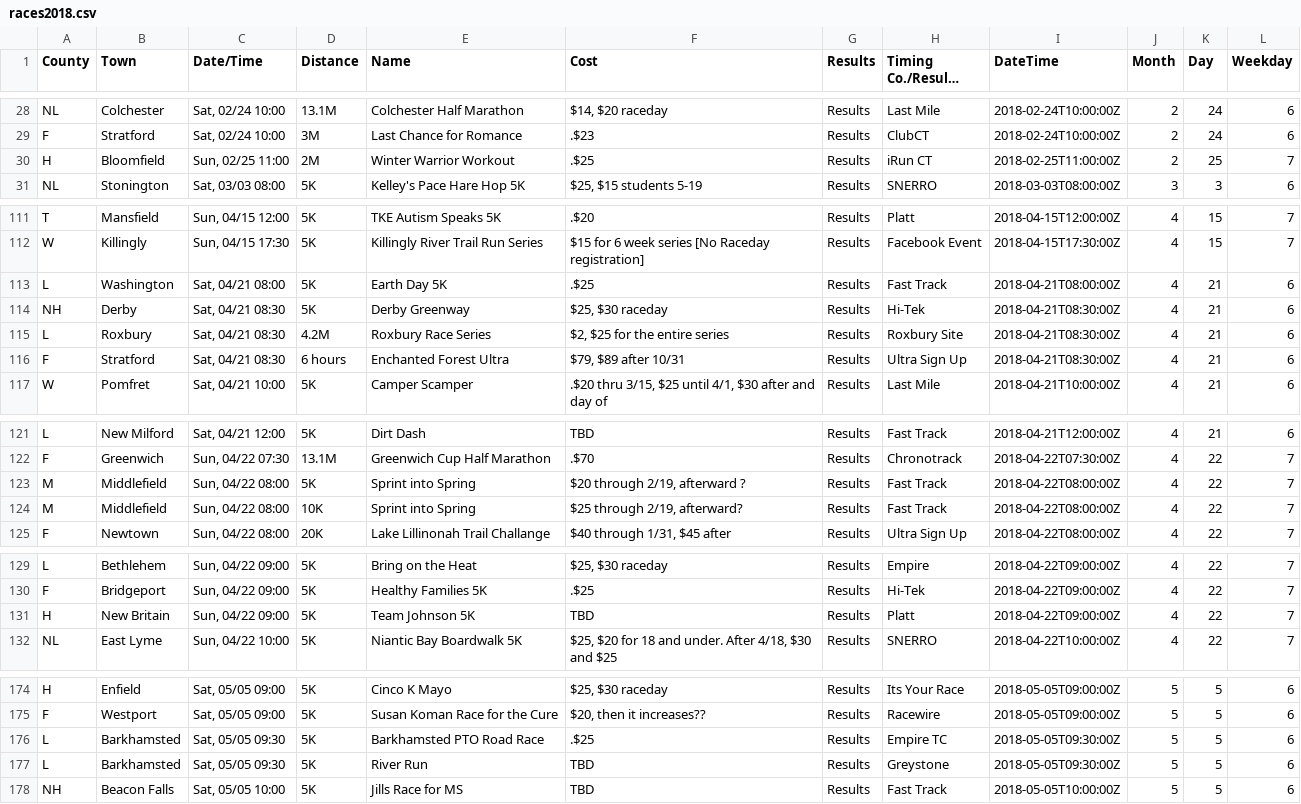
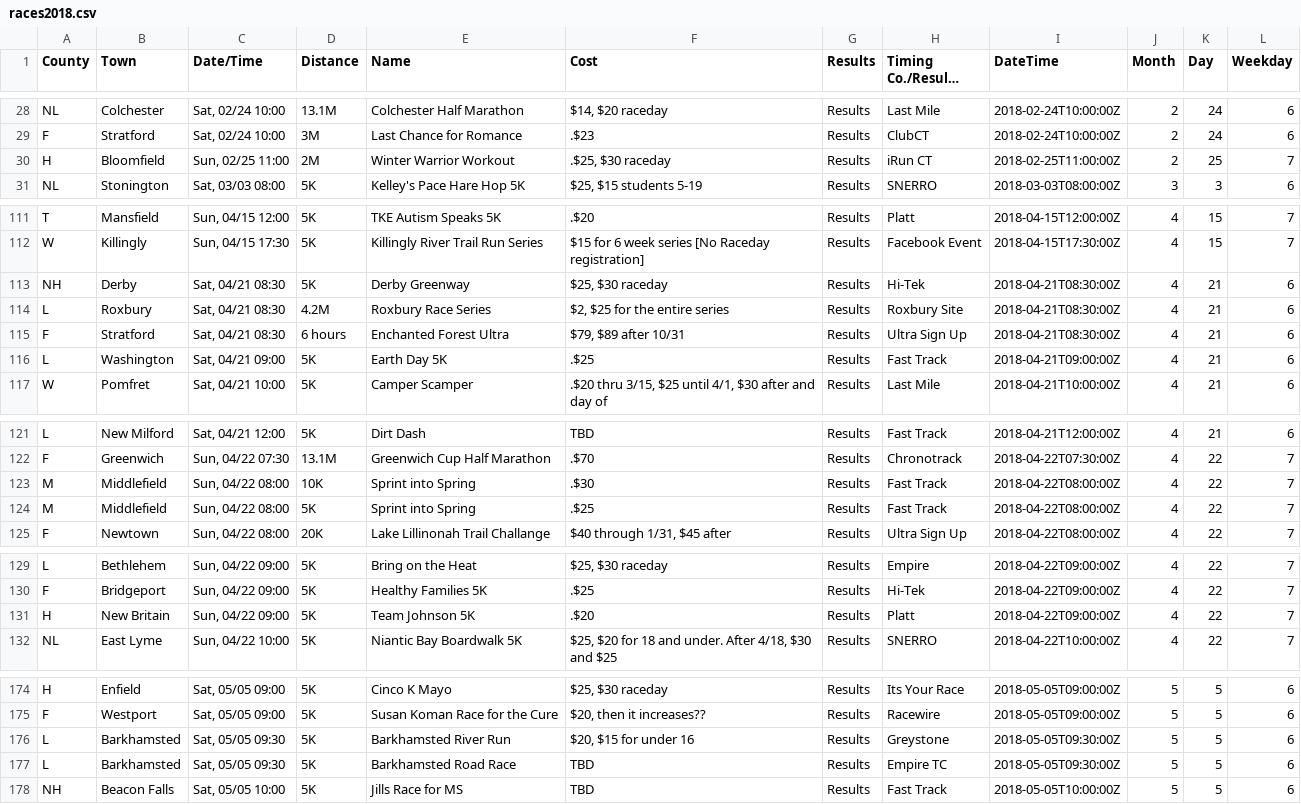
Before and after one commit to jpasini/dataviz-project-template, a CSV file: data/races2018.csv, drawn as a sheet; only a part is shown, gaps mark what is left out; long unchanged cells end in …; the diff covers the shown part only.

Commit message:
fresh data

```diff
--- a/data/races2018.csv
+++ b/data/races2018.csv
@@ -30,3 +30,3 @@ NL,Colchester,"Sat, 02/24 10:00",13.1M,Colchester Half Marathon,"$14, $20 raceda
 F,Stratford,"Sat, 02/24 10:00",3M,Last Chance for Romance,.$23,Results,ClubCT,2018-02-24T10:00:00Z,2,24,6
-H,Bloomfield,"Sun, 02/25 11:00",2M,Winter Warrior Workout,.$25,Results,iRun CT,2018-02-25T11:00:00Z,2,25,7
+H,Bloomfield,"Sun, 02/25 11:00",2M,Winter Warrior Workout,".$25, $30 raceday",Results,iRun CT,2018-02-25T11:00:00Z,2,25,7
 NL,Stonington,"Sat, 03/03 08:00",5K,Kelley's Pace Hare Hop 5K,"$25, $15 students 5-19",Results,SNERRO,2018-03-03T08:00:00Z,3,3,6
@@ -113,3 +113,2 @@ T,Mansfield,"Sun, 04/15 12:00",5K,TKE Autism Speaks 5K,.$20,Results,Platt,2018-0
 W,Killingly,"Sun, 04/15 17:30",5K,Killingly River Trail Run Series,$15 for 6 week series [No Raceday registration],Results,Facebook Event,2018-04-15T17:30:00Z,4,15,7
-L,Washington,"Sat, 04/21 08:00",5K,Earth Day 5K,.$25,Results,Fast Track,2018-04-21T08:00:00Z,4,21,6
 NH,Derby,"Sat, 04/21 08:30",5K,Derby Greenway,"$25,  $30 raceday",Results,Hi-Tek,2018-04-21T08:30:00Z,4,21,6
@@ -117,2 +116,3 @@ L,Roxbury,"Sat, 04/21 08:30",4.2M,Roxbury Race Series,"$2,  $25 for the entire s
 F,Stratford,"Sat, 04/21 08:30",6 hours,Enchanted Forest Ultra,"$79,  $89 after 10/31",Results,Ultra Sign Up,2018-04-21T08:30:00Z,4,21,6
+L,Washington,"Sat, 04/21 09:00",5K,Earth Day 5K,.$25,Results,Fast Track,2018-04-21T09:00:00Z,4,21,6
 W,Pomfret,"Sat, 04/21 10:00",5K,Camper Scamper,".$20 thru 3/15, $25 until 4/1, $30 after and day of",Results,Last Mile,2018-04-21T10:00:00Z,4,21,6
@@ -123,4 +123,4 @@ L,New Milford,"Sat, 04/21 12:00",5K,Dirt Dash,TBD,Results,Fast Track,2018-04-21T
 F,Greenwich,"Sun, 04/22 07:30",13.1M,Greenwich Cup Half Marathon,.$70,Results,Chronotrack,2018-04-22T07:30:00Z,4,22,7
-M,Middlefield,"Sun, 04/22 08:00",5K,Sprint into Spring,"$20 through 2/19, afterward ?",Results,Fast Track,2018-04-22T08:00:00Z,4,22,7
-M,Middlefield,"Sun, 04/22 08:00",10K,Sprint into Spring,"$25 through 2/19, afterward?",Results,Fast Track,2018-04-22T08:00:00Z,4,22,7
+M,Middlefield,"Sun, 04/22 08:00",10K,Sprint into Spring,.$30,Results,Fast Track,2018-04-22T08:00:00Z,4,22,7
+M,Middlefield,"Sun, 04/22 08:00",5K,Sprint into Spring,.$25,Results,Fast Track,2018-04-22T08:00:00Z,4,22,7
 F,Newtown,"Sun, 04/22 08:00",20K,Lake Lillinonah Trail Challange,"$40 through 1/31, $45 after",Results,Ultra Sign Up,2018-04-22T08:00:00Z,4,22,7
@@ -131,3 +131,3 @@ L,Bethlehem,"Sun, 04/22 09:00",5K,Bring on the Heat,"$25,  $30 raceday",Results,
 F,Bridgeport,"Sun, 04/22 09:00",5K,Healthy Families 5K,.$25,Results,Hi-Tek,2018-04-22T09:00:00Z,4,22,7
-H,New Britain,"Sun, 04/22 09:00",5K,Team Johnson 5K,TBD,Results,Platt,2018-04-22T09:00:00Z,4,22,7
+H,New Britain,"Sun, 04/22 09:00",5K,Team Johnson 5K,.$20,Results,Platt,2018-04-22T09:00:00Z,4,22,7
 NL,East Lyme,"Sun, 04/22 10:00",5K,Niantic Bay Boardwalk 5K,"$25, $20 for 18 and under.  After 4/18, $30 and $25",Results,SNERRO,2018-04-22T10:00:00Z,4,22,7
@@ -176,4 +176,4 @@ H,Enfield,"Sat, 05/05 09:00",5K,Cinco K Mayo,"$25,  $30 raceday",Results,Its You
 F,Westport,"Sat, 05/05 09:00",5K,Susan Koman Race for the Cure,"$20, then it increases??",Results,Racewire,2018-05-05T09:00:00Z,5,5,6
-L,Barkhamsted,"Sat, 05/05 09:30",5K,Barkhamsted PTO Road Race,.$25,Results,Empire TC,2018-05-05T09:30:00Z,5,5,6
-L,Barkhamsted,"Sat, 05/05 09:30",5K,River Run,TBD,Results,Greystone,2018-05-05T09:30:00Z,5,5,6
+L,Barkhamsted,"Sat, 05/05 09:30",5K,Barkhamsted River Run,"$20, $15 for under 16",Results,Greystone,2018-05-05T09:30:00Z,5,5,6
+L,Barkhamsted,"Sat, 05/05 09:30",5K,Barkhamsted Road Race,TBD,Results,Empire TC,2018-05-05T09:30:00Z,5,5,6
 NH,Beacon Falls,"Sat, 05/05 10:00",5K,Jills Race for MS,TBD,Results,Fast Track,2018-05-05T10:00:00Z,5,5,6
```
Also changed, not shown: 1 edited cell elsewhere in this file, 2 other files.
